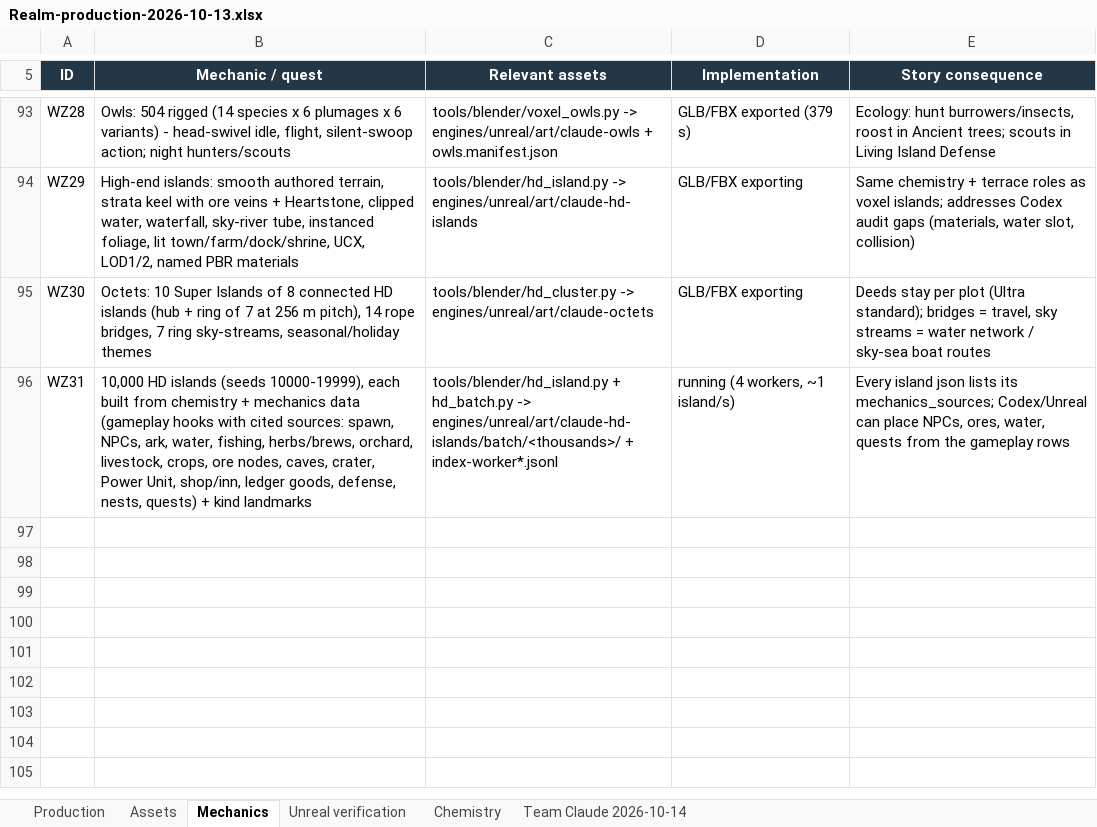
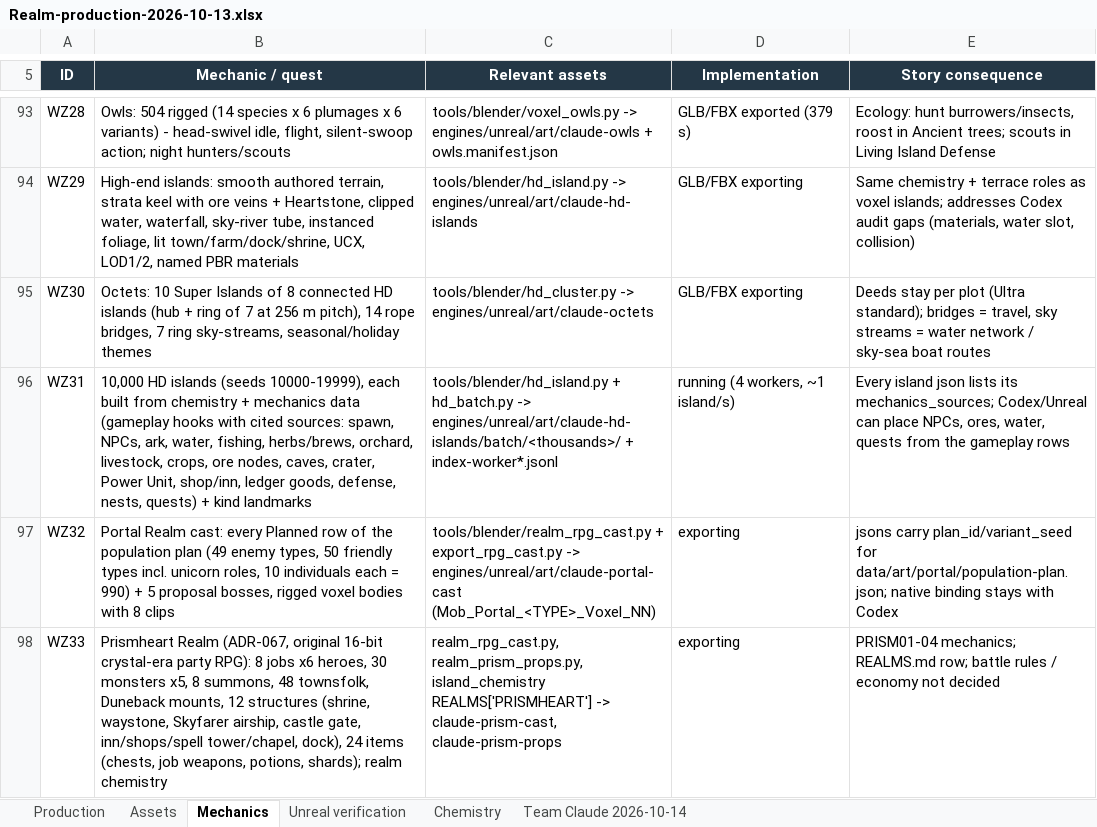
Before and after one commit to RicheyWorks/Daedalus2, an Excel workbook: docs/production/Realm-production-2026-10-13.xlsx, sheet Mechanics, drawn as a sheet; only a part is shown, gaps mark what is left out; values as stored, in another font and other column widths than the file's, no borders; the diff names each change by its address in the sheet, - before the commit and + after, or states it on an @@ line.

```diff
--- a/docs/production/Realm-production-2026-10-13.xlsx (sheet Mechanics)
+++ b/docs/production/Realm-production-2026-10-13.xlsx (sheet Mechanics)
+row 97: WZ32 | Portal Realm cast: every Planned row of the population plan (49 enemy types, 50 friendly types incl. unicorn roles, 10 individuals each = 990) + 5 proposal bosses, rigged voxel bodies with 8 clips | tools/blender/realm_rpg_cast.py + export_rpg_cast.py -> engines/unreal/art/claude-portal-cast (Mob_Portal_<TYPE>_Voxel_NN) | exporting | jsons carry plan_id/variant_seed for data/art/portal/population-plan.json; native binding stays with Codex
+row 98: WZ33 | Prismheart Realm (ADR-067, original 16-bit crystal-era party RPG): 8 jobs x6 heroes, 30 monsters x5, 8 summons, 48 townsfolk, Duneback mounts, 12 structures (shrine, waystone, Skyfarer airship, castle gate, inn/shops/spell tower/chapel, dock), 24 items (chests, job weapons, potions, shards); realm chemistry | realm_rpg_cast.py, realm_prism_props.py, island_chemistry REALMS['PRISMHEART'] -> claude-prism-cast, claude-prism-props | exporting | PRISM01-04 mechanics; REALMS.md row; battle rules / economy not decided
```
Also changed, not shown: sheet Team Claude 2026-10-14, 3 other files.
